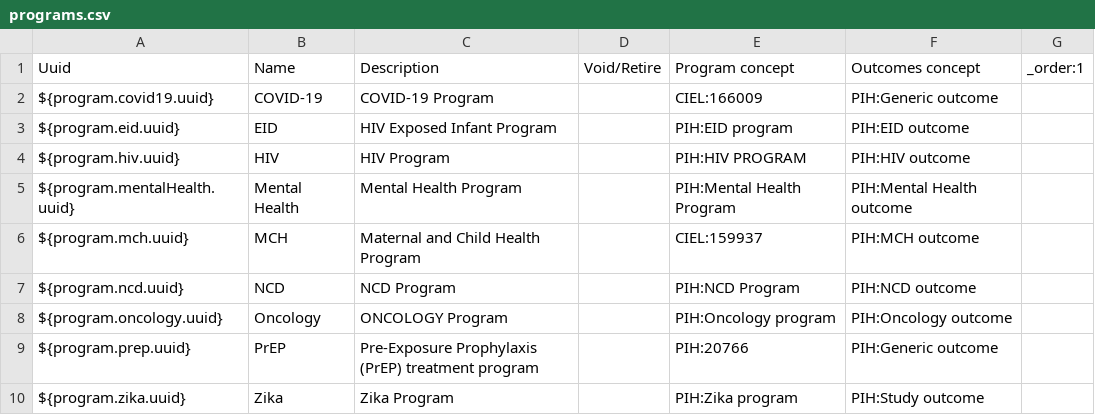
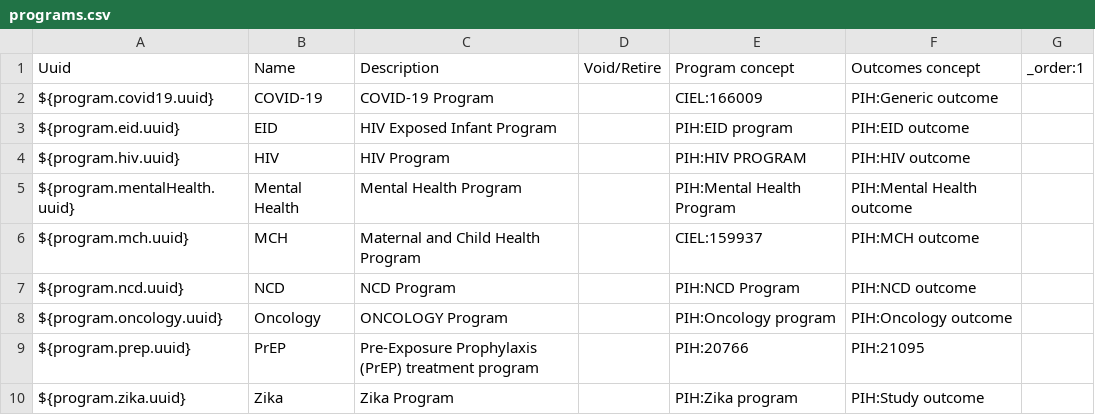
Before and after one commit to PIH/openmrs-config-zl, a CSV file: configuration/programs/programs.csv, drawn as a sheet.

Commit message:
HAI-1069 Updated PrEP program, outcome, dispositions

```diff
--- a/configuration/programs/programs.csv
+++ b/configuration/programs/programs.csv
@@ -8,3 +8,3 @@ ${program.ncd.uuid},NCD,NCD Program,,PIH:NCD Program,PIH:NCD outcome,
 ${program.oncology.uuid},Oncology,ONCOLOGY Program,,PIH:Oncology program,PIH:Oncology outcome,
-${program.prep.uuid},PrEP,Pre-Exposure Prophylaxis (PrEP) treatment program,,PIH:20766,PIH:Generic outcome,
+${program.prep.uuid},PrEP,Pre-Exposure Prophylaxis (PrEP) treatment program,,PIH:20766,PIH:21095,
 ${program.zika.uuid},Zika,Zika Program,,PIH:Zika program,PIH:Study outcome,
```
Also changed, not shown: 3 other files.
